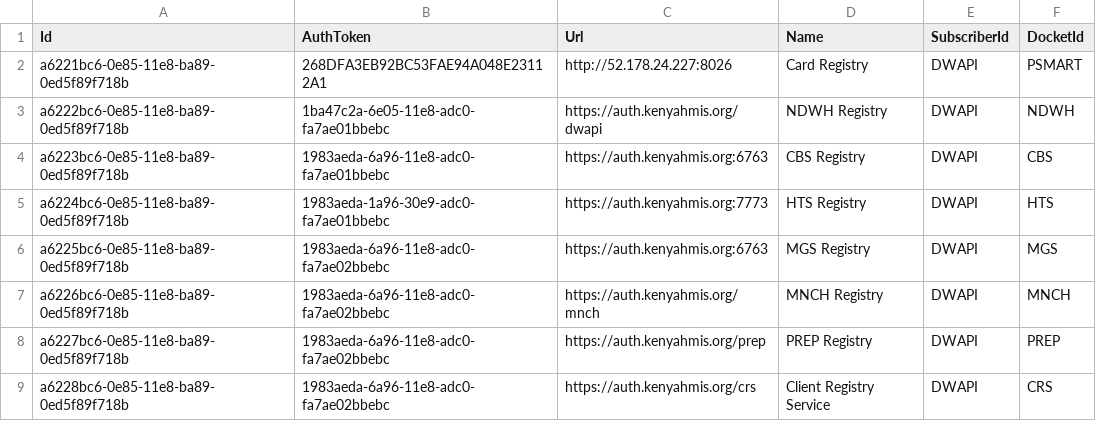
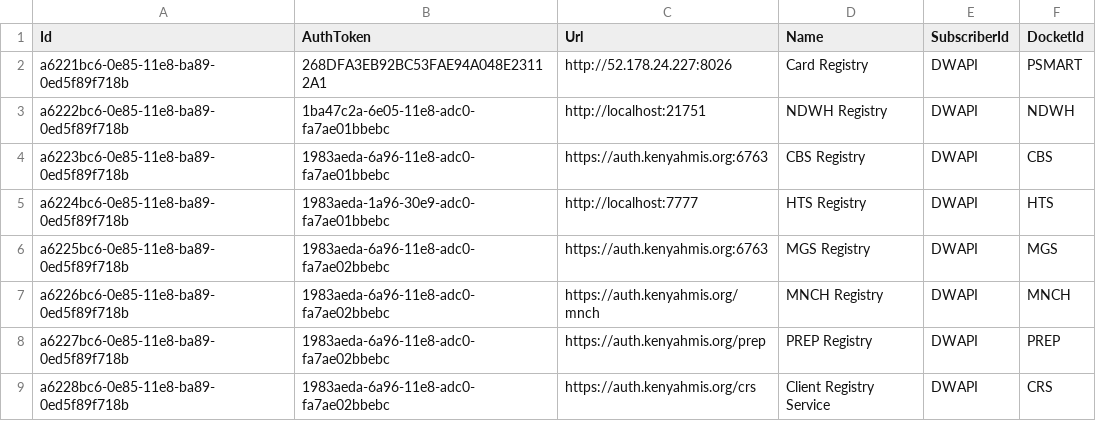
Before and after one commit to palladiumkenya/dwapi, a CSV file: src/Dwapi.SettingsManagement.Infrastructure/Seed/CentralRegistries.csv, drawn as a sheet.

```diff
--- a/src/Dwapi.SettingsManagement.Infrastructure/Seed/CentralRegistries.csv
+++ b/src/Dwapi.SettingsManagement.Infrastructure/Seed/CentralRegistries.csv
@@ -2,5 +2,5 @@ Id|AuthToken|Url|Name|SubscriberId|DocketId
 a6221bc6-0e85-11e8-ba89-0ed5f89f718b|268DFA3EB92BC53FAE94A048E23112A1|http://52.178.24.227:8026|Card Registry|DWAPI|PSMART
-a6222bc6-0e85-11e8-ba89-0ed5f89f718b|1ba47c2a-6e05-11e8-adc0-fa7ae01bbebc|https://auth.kenyahmis.org/dwapi|NDWH Registry|DWAPI|NDWH
+a6222bc6-0e85-11e8-ba89-0ed5f89f718b|1ba47c2a-6e05-11e8-adc0-fa7ae01bbebc|http://localhost:21751|NDWH Registry|DWAPI|NDWH
 a6223bc6-0e85-11e8-ba89-0ed5f89f718b|1983aeda-6a96-11e8-adc0-fa7ae01bbebc|https://auth.kenyahmis.org:6763|CBS Registry|DWAPI|CBS
-a6224bc6-0e85-11e8-ba89-0ed5f89f718b|1983aeda-1a96-30e9-adc0-fa7ae01bbebc|https://auth.kenyahmis.org:7773|HTS Registry|DWAPI|HTS
+a6224bc6-0e85-11e8-ba89-0ed5f89f718b|1983aeda-1a96-30e9-adc0-fa7ae01bbebc|http://localhost:7777|HTS Registry|DWAPI|HTS
 a6225bc6-0e85-11e8-ba89-0ed5f89f718b|1983aeda-6a96-11e8-adc0-fa7ae02bbebc|https://auth.kenyahmis.org:6763|MGS Registry|DWAPI|MGS
```
Also changed, not shown: src/Dwapi.SettingsManagement.Infrastructure/Seed/Extracts.csv, 1 other file.
